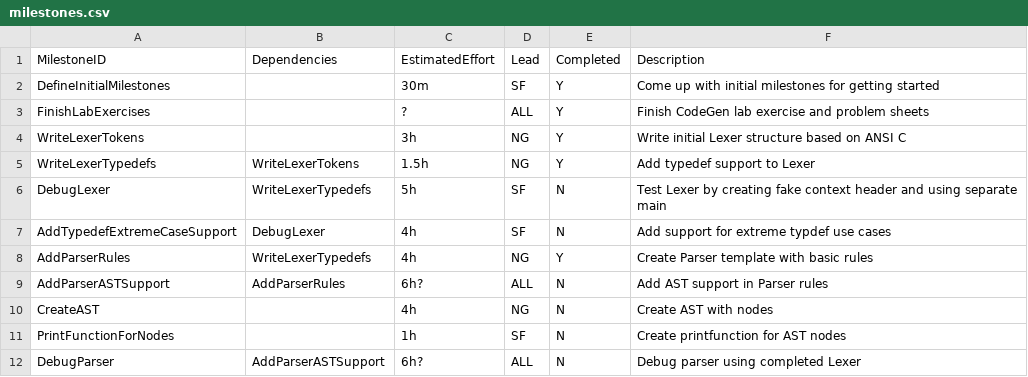
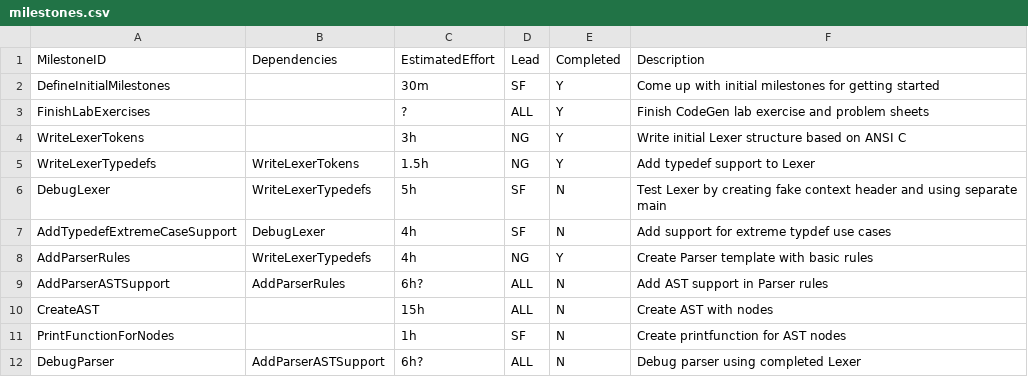
Before and after one commit to seb-fenton/C-Compiler, a CSV file: management/milestones.csv, drawn as a sheet.

Commit message:
minor milestone and comment changes

```diff
--- a/management/milestones.csv
+++ b/management/milestones.csv
@@ -9,3 +9,3 @@ AddParserRules, WriteLexerTypedefs, 4h, NG, Y, Create Parser template with basic
 AddParserASTSupport,AddParserRules, 6h?, ALL, N, Add AST support in Parser rules
-CreateAST, , 4h, NG, N, Create AST with nodes
+CreateAST, , 15h, ALL, N, Create AST with nodes
 PrintFunctionForNodes, , 1h, SF, N, Create printfunction for AST nodes
```
Also changed, not shown: 2 other files.
